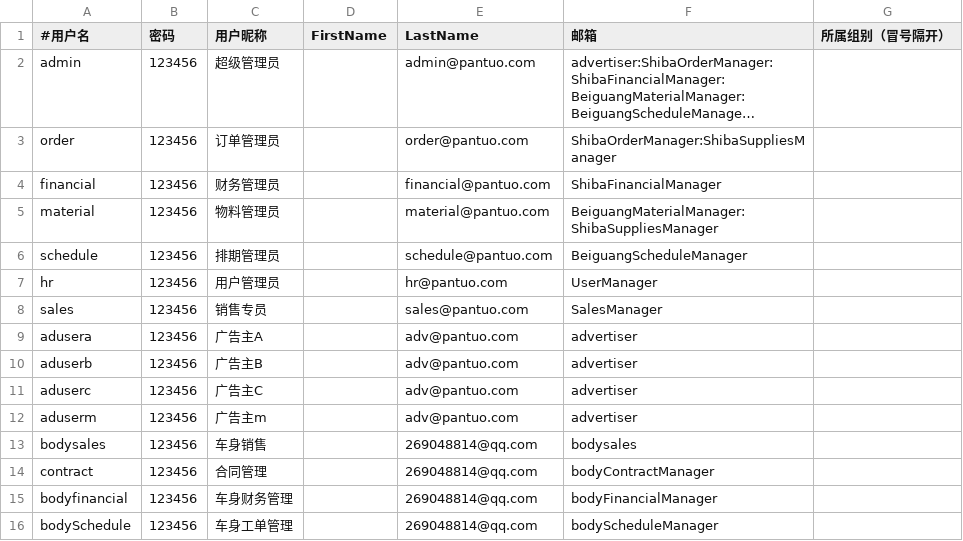
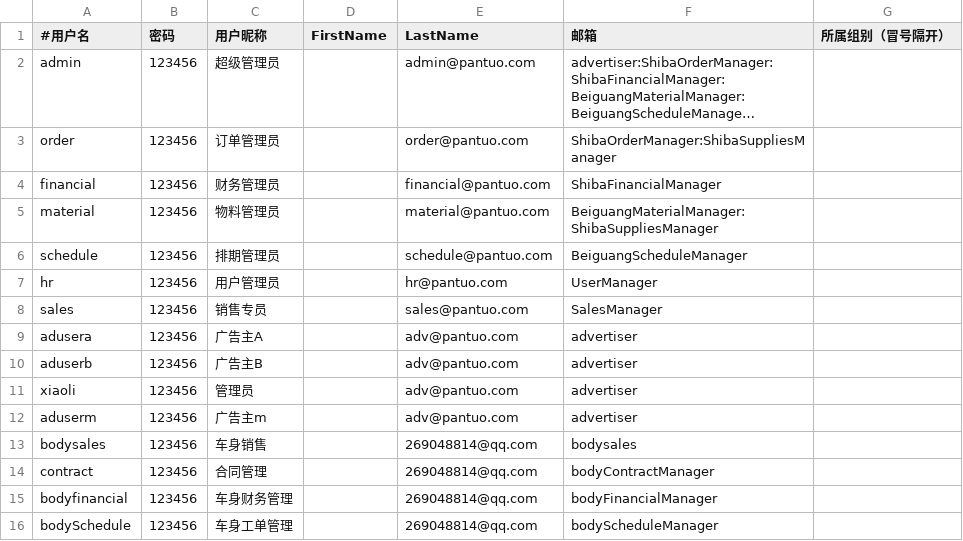
Before and after one commit to iceleeyo/adbus, a CSV file: webapp/src/main/resources/users.csv, drawn as a sheet; long unchanged cells end in ….

```diff
--- a/webapp/src/main/resources/users.csv
+++ b/webapp/src/main/resources/users.csv
@@ -10,3 +10,3 @@ adusera,123456,广告主A,,adv@pantuo.com,advertiser
 aduserb,123456,广告主B,,adv@pantuo.com,advertiser
-aduserc,123456,广告主C,,adv@pantuo.com,advertiser
+xiaoli,123456,管理员,,adv@pantuo.com,advertiser
 aduserm,123456,广告主m,,adv@pantuo.com,advertiser
```
Also changed, not shown: 6 other files.
